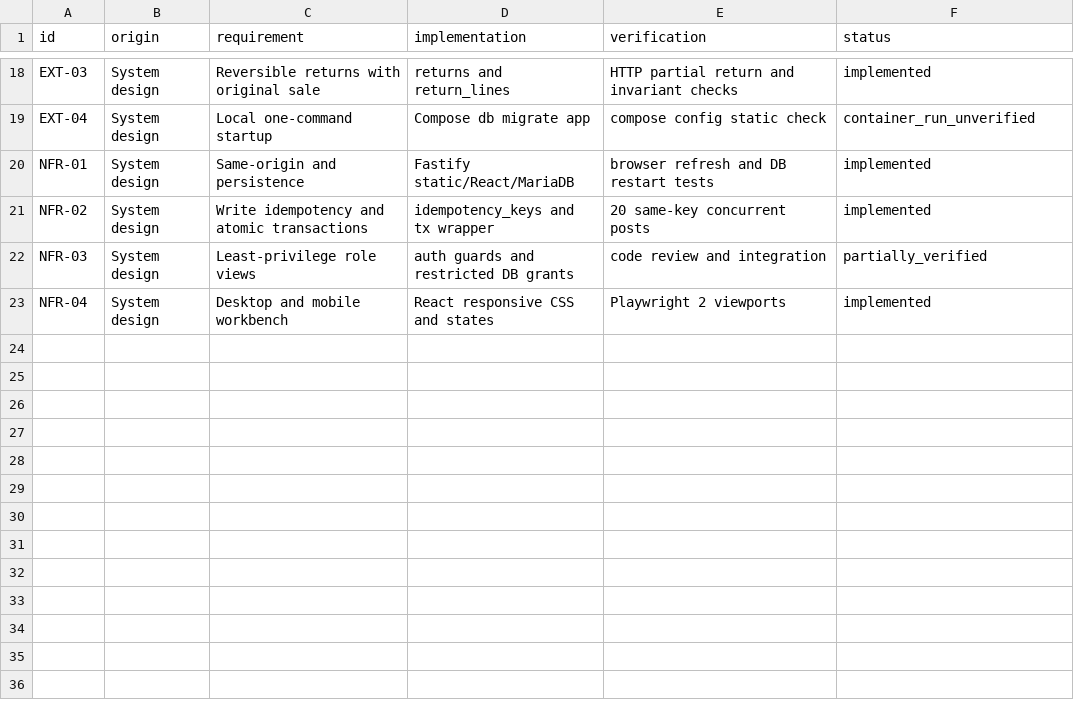
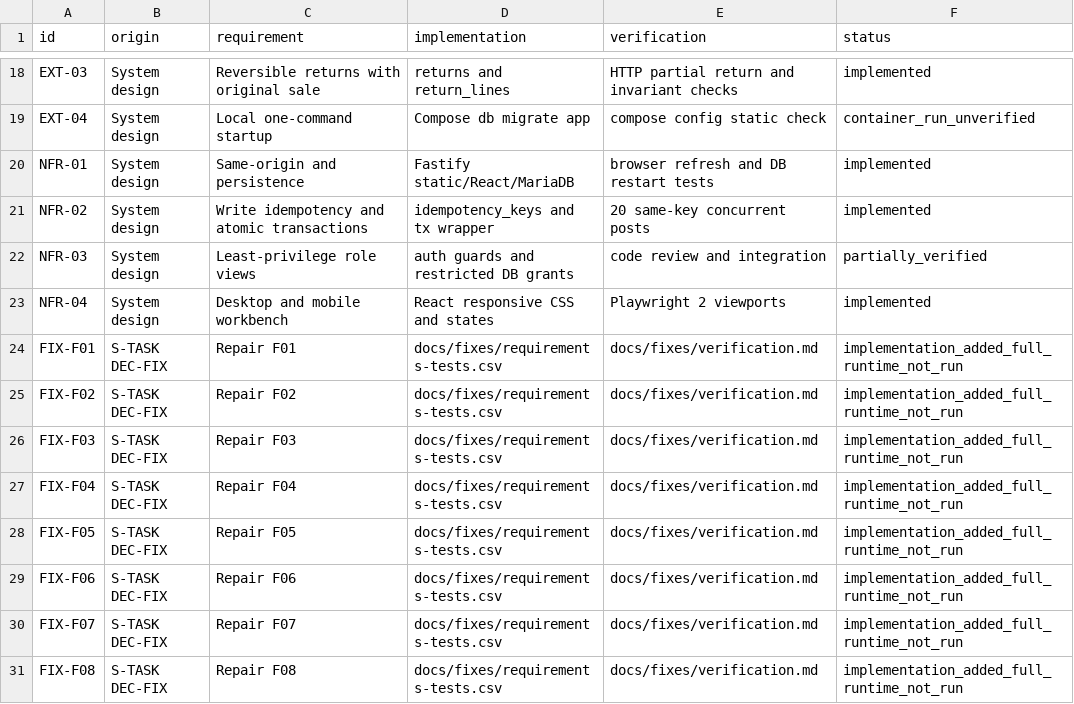
Before and after one commit to xingchenyd/foxcore-retail, a CSV file: docs/traceability.csv, drawn as a sheet; only a part is shown, gaps mark what is left out.

Commit message:
fix: repair Foxcore workflows and add verification gates

```diff
--- a/docs/traceability.csv
+++ b/docs/traceability.csv
@@ -23 +23,9 @@ NFR-03,System design,Least-privilege role views,auth guards and restricted DB gr
 NFR-04,System design,Desktop and mobile workbench,React responsive CSS and states,Playwright 2 viewports,implemented
+FIX-F01,S-TASK DEC-FIX,Repair F01,docs/fixes/requirements-tests.csv,docs/fixes/verification.md,implementation_added_full_runtime_not_run
+FIX-F02,S-TASK DEC-FIX,Repair F02,docs/fixes/requirements-tests.csv,docs/fixes/verification.md,implementation_added_full_runtime_not_run
+FIX-F03,S-TASK DEC-FIX,Repair F03,docs/fixes/requirements-tests.csv,docs/fixes/verification.md,implementation_added_full_runtime_not_run
+FIX-F04,S-TASK DEC-FIX,Repair F04,docs/fixes/requirements-tests.csv,docs/fixes/verification.md,implementation_added_full_runtime_not_run
+FIX-F05,S-TASK DEC-FIX,Repair F05,docs/fixes/requirements-tests.csv,docs/fixes/verification.md,implementation_added_full_runtime_not_run
+FIX-F06,S-TASK DEC-FIX,Repair F06,docs/fixes/requirements-tests.csv,docs/fixes/verification.md,implementation_added_full_runtime_not_run
+FIX-F07,S-TASK DEC-FIX,Repair F07,docs/fixes/requirements-tests.csv,docs/fixes/verification.md,implementation_added_full_runtime_not_run
+FIX-F08,S-TASK DEC-FIX,Repair F08,docs/fixes/requirements-tests.csv,docs/fixes/verification.md,implementation_added_full_runtime_not_run
```
Also changed, not shown: 57 other files.
